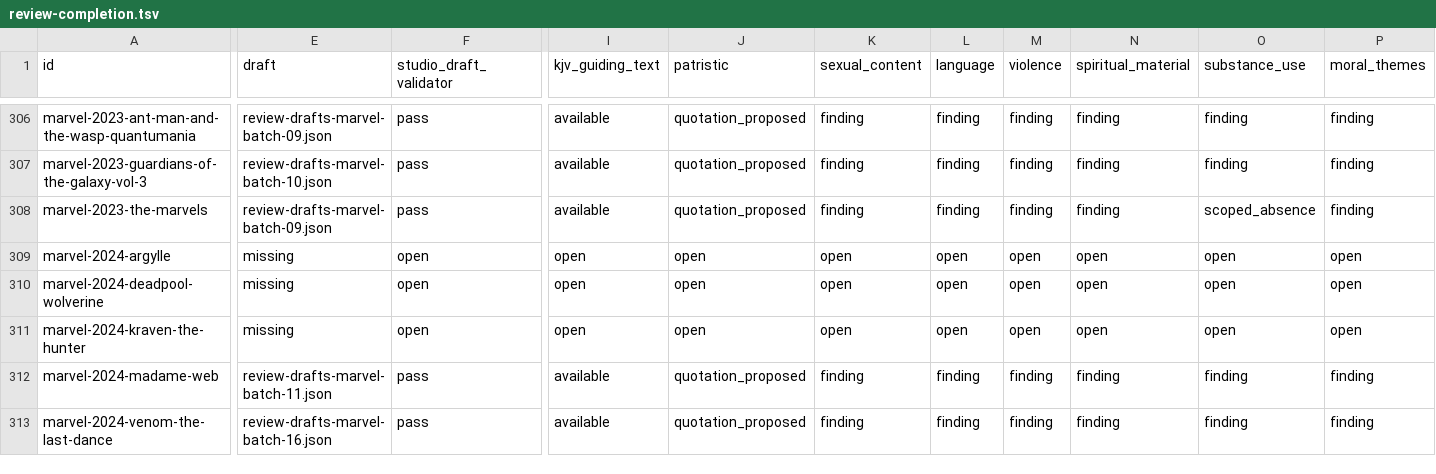
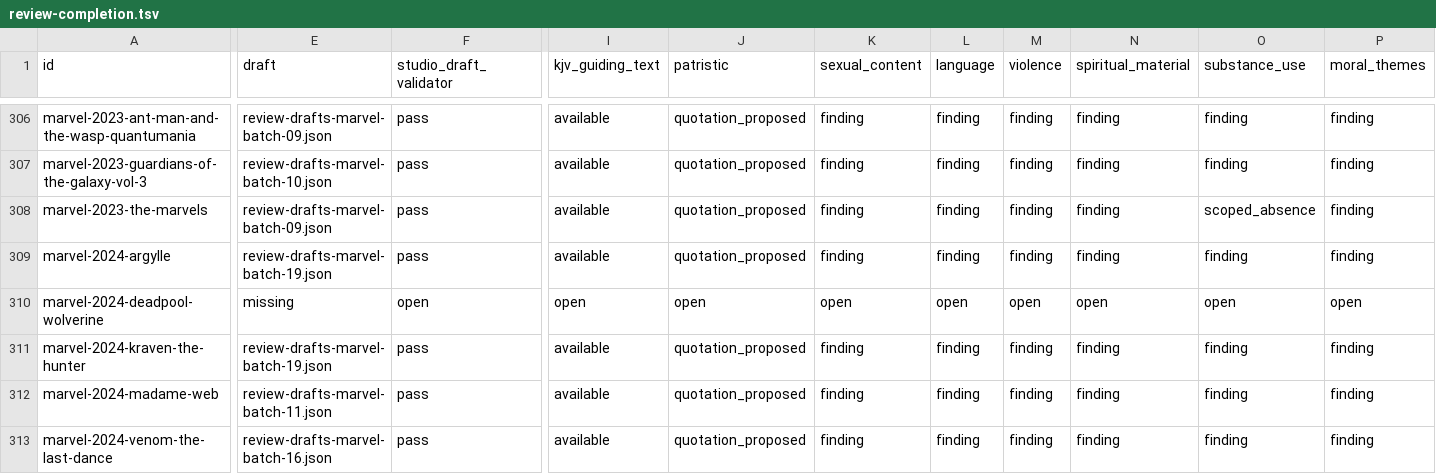
Before and after one commit to stavrosibrahim10-lab/coptic-orthodox-movie-reviews, a TSV file: editorial/review-completion.tsv, drawn as a sheet; only a part is shown, gaps mark what is left out; the diff covers the shown part only; the diff names each change by its address in the sheet, - before the commit and + after, or states it on an @@ line.

Commit message:
Refresh full catalog ledger with batch 17 evidence

```diff
--- a/editorial/review-completion.tsv
+++ b/editorial/review-completion.tsv
-E309 (draft): missing
+E309 (draft): review-drafts-marvel-batch-19.json
-F309 (studio_draft_validator): open
+F309 (studio_draft_validator): pass
-I309 (kjv_guiding_text): open
+I309 (kjv_guiding_text): available
-J309 (patristic): open
+J309 (patristic): quotation_proposed
-K309 (sexual_content): open
+K309 (sexual_content): finding
-L309 (language): open
+L309 (language): finding
-M309 (violence): open
+M309 (violence): finding
-N309 (spiritual_material): open
+N309 (spiritual_material): finding
-O309 (substance_use): open
+O309 (substance_use): finding
-P309 (moral_themes): open
+P309 (moral_themes): finding
-E311 (draft): missing
+E311 (draft): review-drafts-marvel-batch-19.json
-F311 (studio_draft_validator): open
+F311 (studio_draft_validator): pass
-I311 (kjv_guiding_text): open
+I311 (kjv_guiding_text): available
-J311 (patristic): open
+J311 (patristic): quotation_proposed
-K311 (sexual_content): open
+K311 (sexual_content): finding
-L311 (language): open
+L311 (language): finding
-M311 (violence): open
+M311 (violence): finding
-N311 (spiritual_material): open
+N311 (spiritual_material): finding
-O311 (substance_use): open
+O311 (substance_use): finding
-P311 (moral_themes): open
+P311 (moral_themes): finding
```
Also changed, not shown: 4 edited cells elsewhere in this file.
